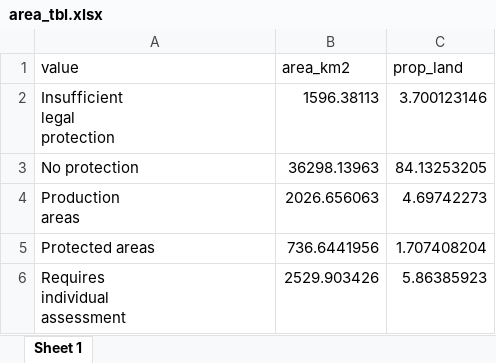
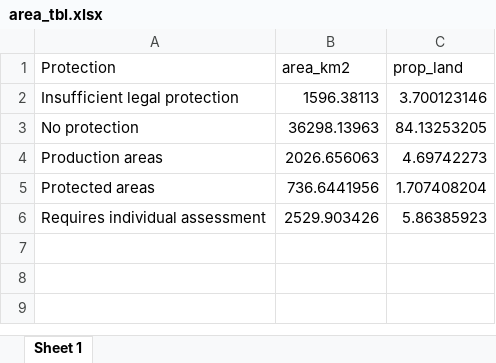
Before and after one commit to Sustainscapes/IdentifyingConservationGaps, an Excel workbook: area_tbl.xlsx, sheet Sheet 1, drawn as a sheet; values as stored, in another font and other column widths than the file's, no borders; ↵ is a line break in a cell; the diff names each change by its address in the sheet, - before the commit and + after, or states it on an @@ line.

Commit message:
Fixed table with no next lines

```diff
--- a/area_tbl.xlsx (sheet Sheet 1)
+++ b/area_tbl.xlsx (sheet Sheet 1)
-A1: value
+A1: Protection
-A2 (Protection): Insufficient ↵ legal ↵ protection
+A2 (Protection): Insufficient legal protection
-A4 (Protection): Production ↵ areas
+A4 (Protection): Production areas
-A6 (Protection): Requires ↵ individual ↵ assessment
+A6 (Protection): Requires individual assessment
```
Also changed, not shown: 2 other files.
